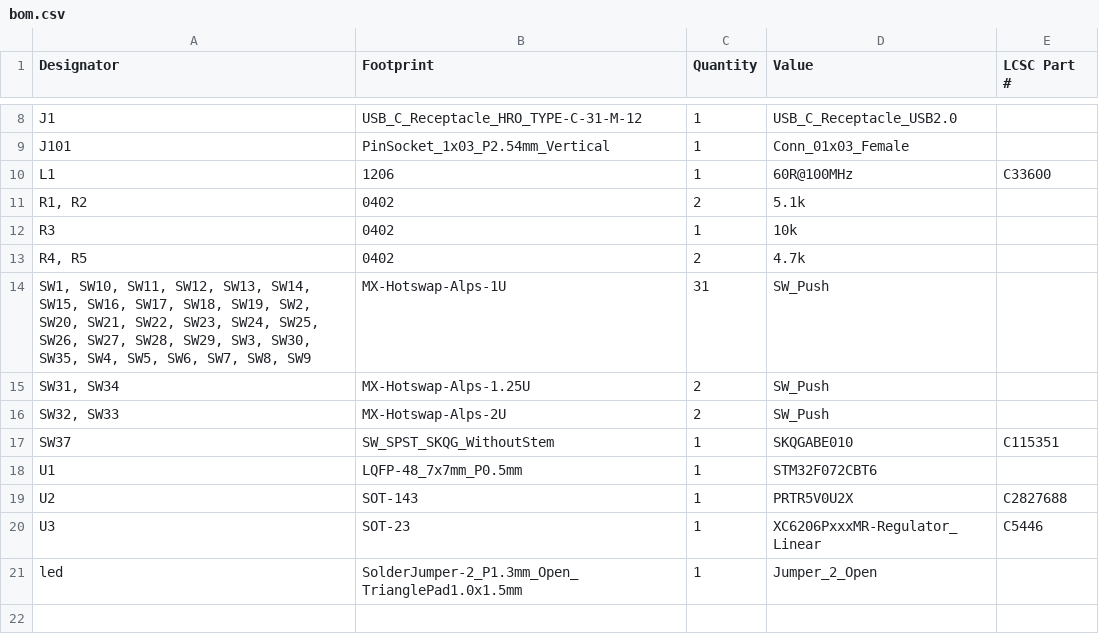
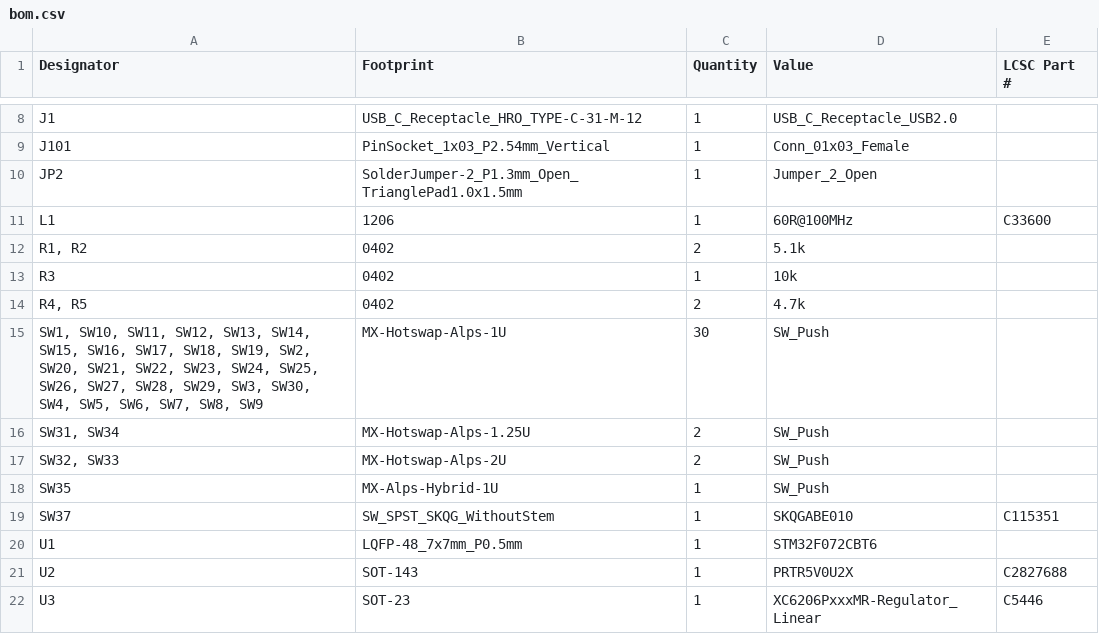
Before and after one commit to sporkus/le_chiffre_keyboard_stm32, a CSV file: pcb_production/bom.csv, drawn as a sheet; only a part is shown, gaps mark what is left out.

```diff
--- a/pcb_production/bom.csv
+++ b/pcb_production/bom.csv
@@ -9,2 +9,3 @@ J1,USB_C_Receptacle_HRO_TYPE-C-31-M-12,1,USB_C_Receptacle_USB2.0,
 J101,PinSocket_1x03_P2.54mm_Vertical,1,Conn_01x03_Female,
+JP2,SolderJumper-2_P1.3mm_Open_TrianglePad1.0x1.5mm,1,Jumper_2_Open,
 L1,1206,1,60R@100MHz,C33600
@@ -13,5 +14,6 @@ R3,0402,1,10k,
 "R4, R5",0402,2,4.7k,
-"SW1, SW10, SW11, SW12, SW13, SW14, SW15, SW16, SW17, SW18, SW19, SW2, SW20, SW21, SW22, SW23, SW24, SW25, SW26, SW27, SW28, SW29, SW3, SW30, SW35, SW4, SW5, SW6, SW7, SW8, SW9",MX-Hotswap-Alps-1U,31,SW_Push,
+"SW1, SW10, SW11, SW12, SW13, SW14, SW15, SW16, SW17, SW18, SW19, SW2, SW20, SW21, SW22, SW23, SW24, SW25, SW26, SW27, SW28, SW29, SW3, SW30, SW4, SW5, SW6, SW7, SW8, SW9",MX-Hotswap-Alps-1U,30,SW_Push,
 "SW31, SW34",MX-Hotswap-Alps-1.25U,2,SW_Push,
 "SW32, SW33",MX-Hotswap-Alps-2U,2,SW_Push,
+SW35,MX-Alps-Hybrid-1U,1,SW_Push,
 SW37,SW_SPST_SKQG_WithoutStem,1,SKQGABE010,C115351
@@ -20,2 +22 @@ U2,SOT-143,1,PRTR5V0U2X,C2827688
 U3,SOT-23,1,XC6206PxxxMR-Regulator_Linear,C5446
-led,SolderJumper-2_P1.3mm_Open_TrianglePad1.0x1.5mm,1,Jumper_2_Open,
```
Also changed, not shown: pcb_production/designators.csv, pcb_production/positions.csv, 7 other files.
